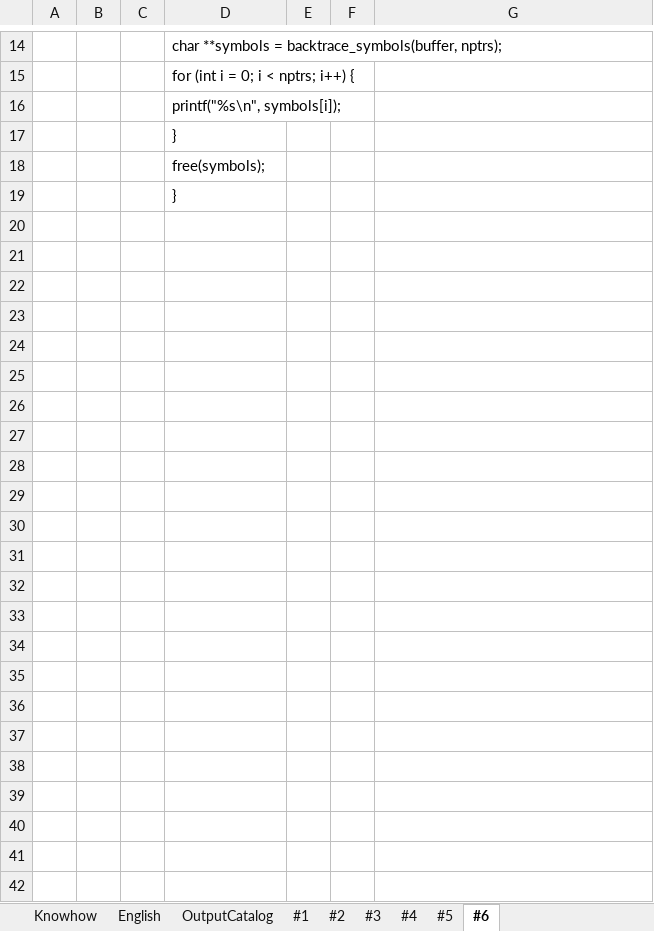
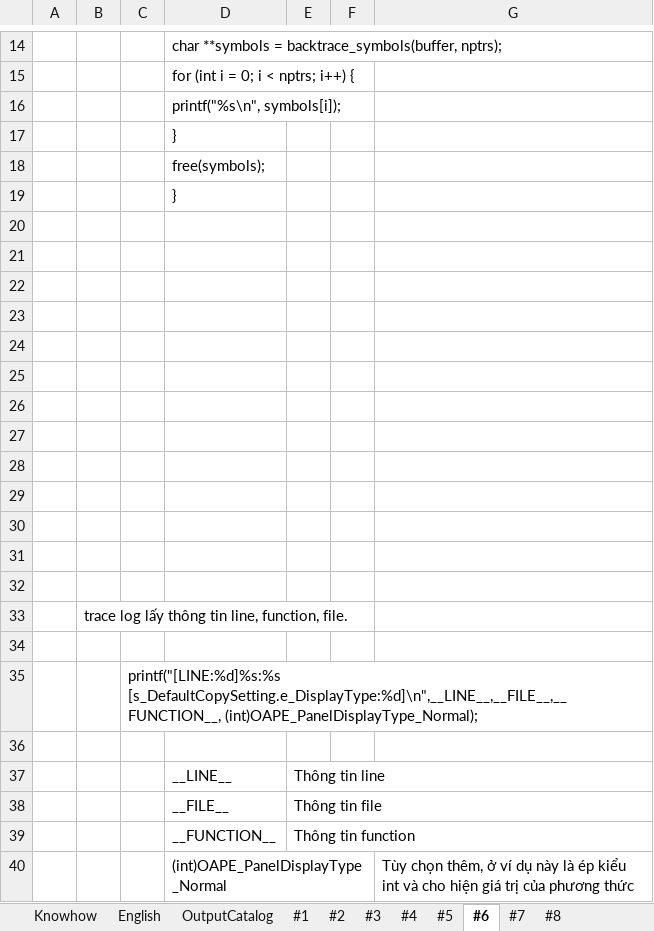
Before and after one commit to HoangAnh-Dinh/C-_Learning, an Excel workbook: Study_CL.xlsx, sheet #6, drawn as a sheet; only a part is shown, gaps mark what is left out; values as stored, in another font and other column widths than the file's, no borders; charts and pictures not drawn; the diff covers the shown part only; the diff names each change by its address in the sheet, - before the commit and + after, or states it on an @@ line.

```diff
--- a/Study_CL.xlsx (sheet #6)
+++ b/Study_CL.xlsx (sheet #6)
+sheet tab: #7
+sheet tab: #8
+row 20: (empty)
+row 21: (empty)
+row 22: (empty)
+row 23: (empty)
+row 24: (empty)
+row 25: (empty)
+row 26: (empty)
+row 27: (empty)
+row 28: (empty)
+row 29: (empty)
+row 30: (empty)
+row 31: (empty)
+row 32: (empty)
+row 33:  | trace log lấy thông tin line, function, file.
+row 34: (empty)
+row 35:  |  | printf("[LINE:%d]%s:%s [s_DefaultCopySetting.e_DisplayType:%d]\n",__LINE__,__FILE__,__FUNCTION__, (int)OAPE_PanelDisplayType_Normal);
+row 36: (empty)
+row 37:  |  |  | __LINE__ | Thông tin line
+row 38:  |  |  | __FILE__ | Thông tin file
+row 39:  |  |  | __FUNCTION__ | Thông tin function
+row 40:  |  |  | (int)OAPE_PanelDisplayType_Normal |  |  | Tùy chọn thêm, ở ví dụ này là ép kiểu int và cho hiện giá trị của phương thức
```
Also changed, not shown: 1 edited cell and cell formats elsewhere in this sheet, sheet OutputCatalog.
